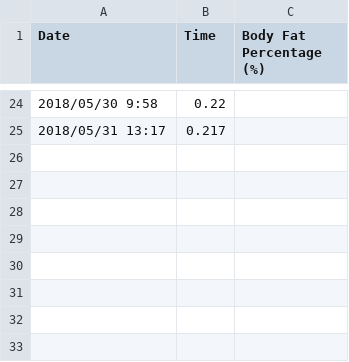
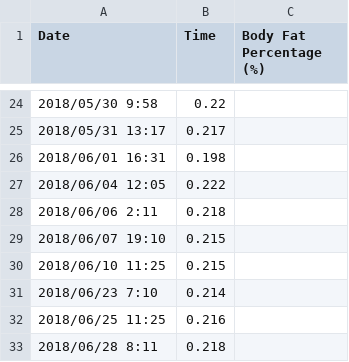
Before and after one commit to chaspy/health, a CSV file: Body Fat Percentage Data.csv, drawn as a sheet; only a part is shown, gaps mark what is left out; the diff names each change by its address in the sheet, - before the commit and + after, or states it on an @@ line.

```diff
--- a/Body Fat Percentage Data.csv
+++ b/Body Fat Percentage Data.csv
+row 26: 2018/06/01 16:31 | 0.198
+row 27: 2018/06/04 12:05 | 0.222
+row 28: 2018/06/06 2:11 | 0.218
+row 29: 2018/06/07 19:10 | 0.215
+row 30: 2018/06/10 11:25 | 0.215
+row 31: 2018/06/23 7:10 | 0.214
+row 32: 2018/06/25 11:25 | 0.216
+row 33: 2018/06/28 8:11 | 0.218
```
Also changed, not shown: Weight Data.csv, 2 other files.
